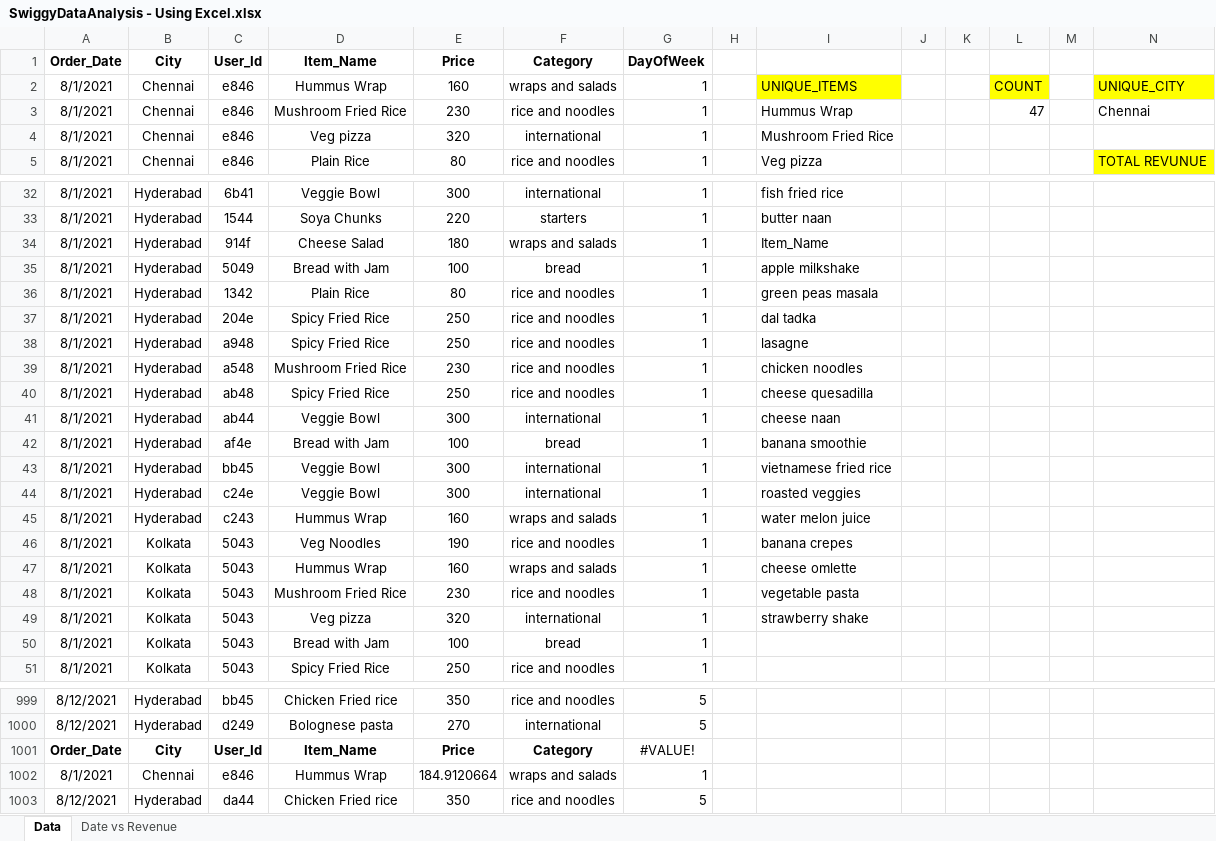
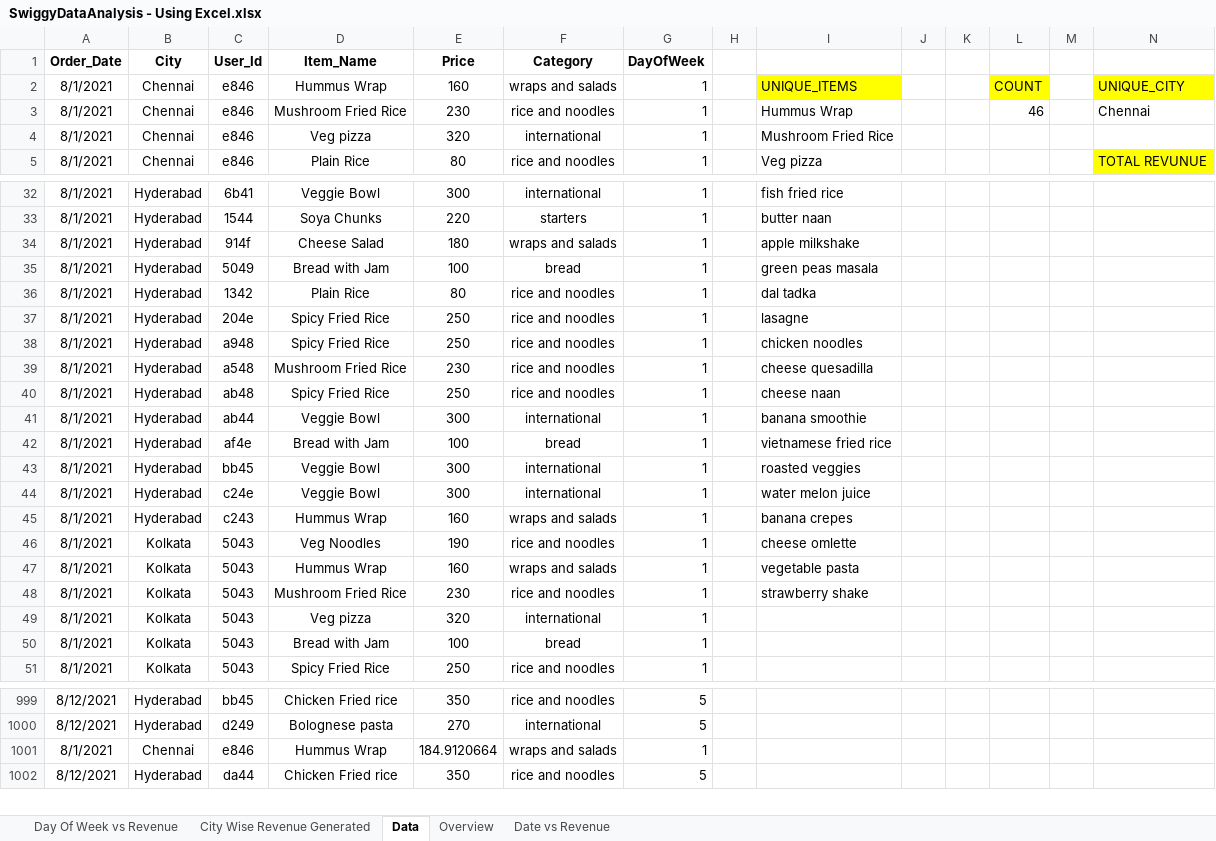
Before and after one commit to gowthamnath/Swiggy-Food-Order-Analysis, an Excel workbook: SwiggyDataAnalysis - Using Excel.xlsx, sheet Data, drawn as a sheet; only a part is shown, gaps mark what is left out; values as stored, in another font and other column widths than the file's, no borders; rows hold the shown columns only; the diff covers the shown part only; the diff names each change by its address in the sheet, - before the commit and + after, or states it on an @@ line.

Commit message:
Updated the Swiggy Data Analysis file

```diff
--- a/SwiggyDataAnalysis - Using Excel.xlsx (sheet Data)
+++ b/SwiggyDataAnalysis - Using Excel.xlsx (sheet Data)
+sheet tab: Day Of Week vs Revenue
+sheet tab: City Wise Revenue Generated
+sheet tab: Overview
-L3: 47
+L3: 46
-I34: Item_Name
+I34: apple milkshake
-I35: apple milkshake
+I35: green peas masala
-I36: green peas masala
+I36: dal tadka
-I37: dal tadka
+I37: lasagne
-I38: lasagne
+I38: chicken noodles
-I39: chicken noodles
+I39: cheese quesadilla
-I40: cheese quesadilla
+I40: cheese naan
-I41: cheese naan
+I41: banana smoothie
-I42: banana smoothie
+I42: vietnamese fried rice
-I43: vietnamese fried rice
+I43: roasted veggies
-I44: roasted veggies
+I44: water melon juice
-I45: water melon juice
+I45: banana crepes
-I46: banana crepes
+I46: cheese omlette
-I47: cheese omlette
+I47: vegetable pasta
-I48: vegetable pasta
+I48: strawberry shake
-I49: strawberry shake
+I49: (empty)
-row 1001: Order_Date | City | User_Id | Item_Name | Price | Category | #VALUE!
```
Also changed, not shown: 5 edited cells elsewhere in this sheet, sheet Date vs Revenue, formulas that keep their value, charts or pictures.
